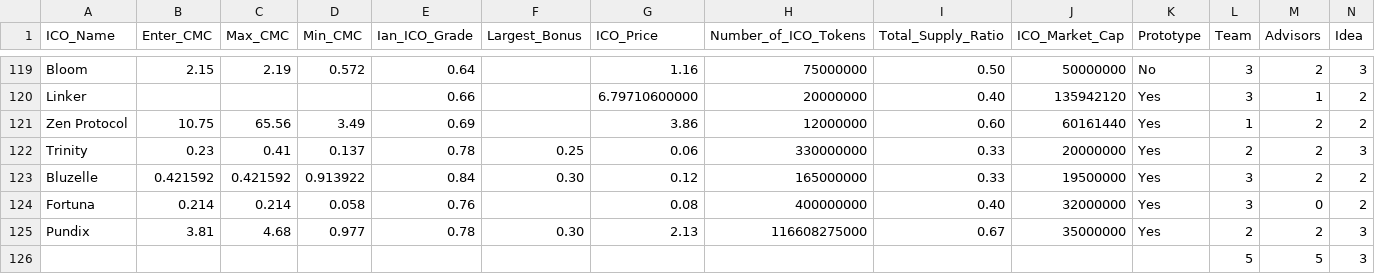
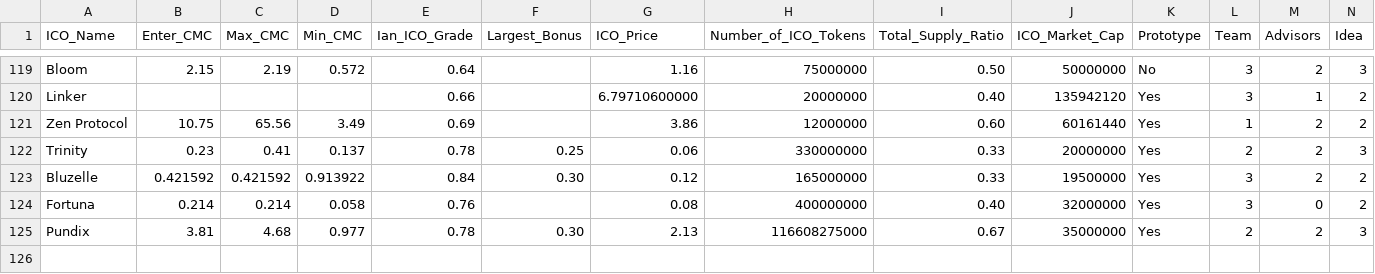
Before and after one commit to mljar/examples, a CSV file: ml_ico/data/ML_ICO_Sheet.csv, drawn as a sheet; only a part is shown, gaps mark what is left out; rows hold the shown columns only; the diff names each change by its address in the sheet, - before the commit and + after, or states it on an @@ line.

```diff
--- a/ml_ico/data/ML_ICO_Sheet.csv
+++ b/ml_ico/data/ML_ICO_Sheet.csv
-row 126:  |  |  |  |  |  |  |  |  |  |  | 5 | 5 | 3
```
Also changed, not shown: ml_ico/data/train_data_log_max_cmc_x.csv, 1 other file.
